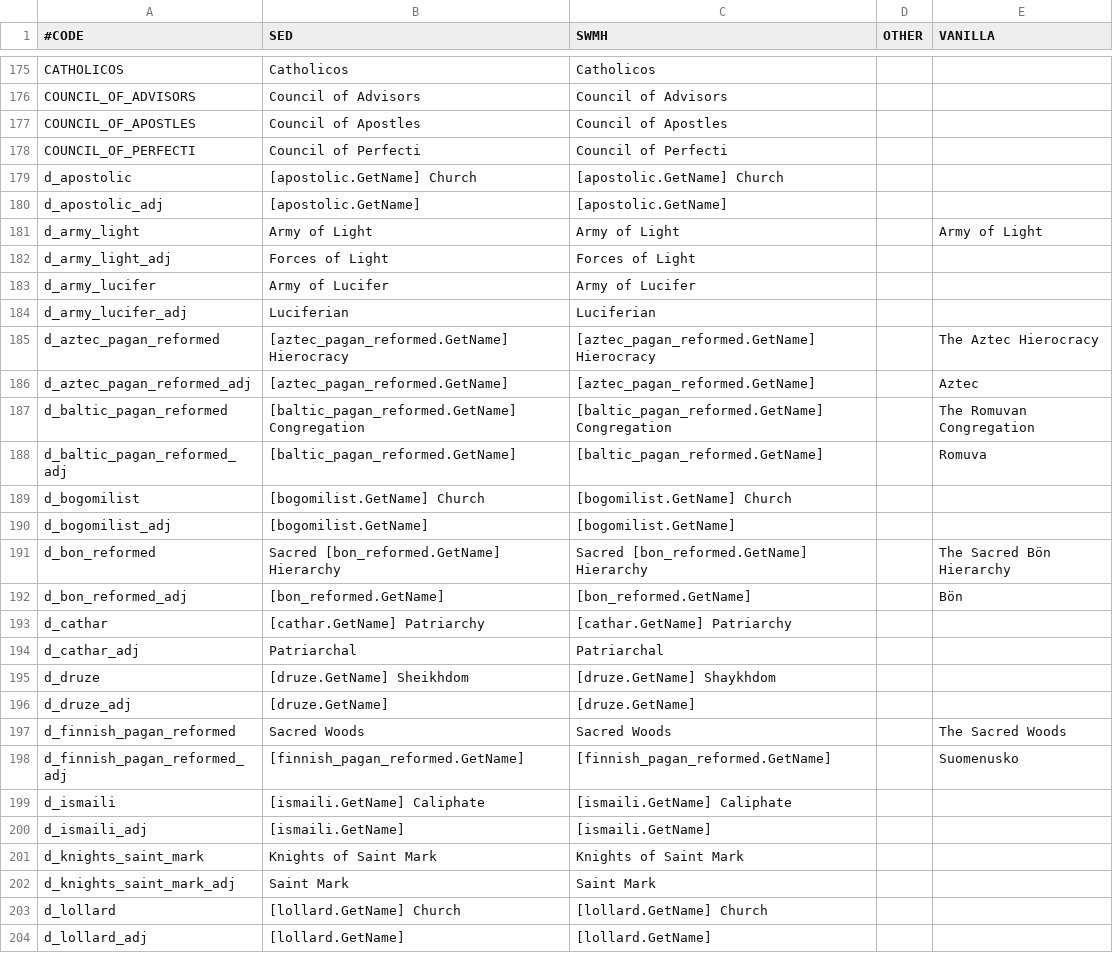
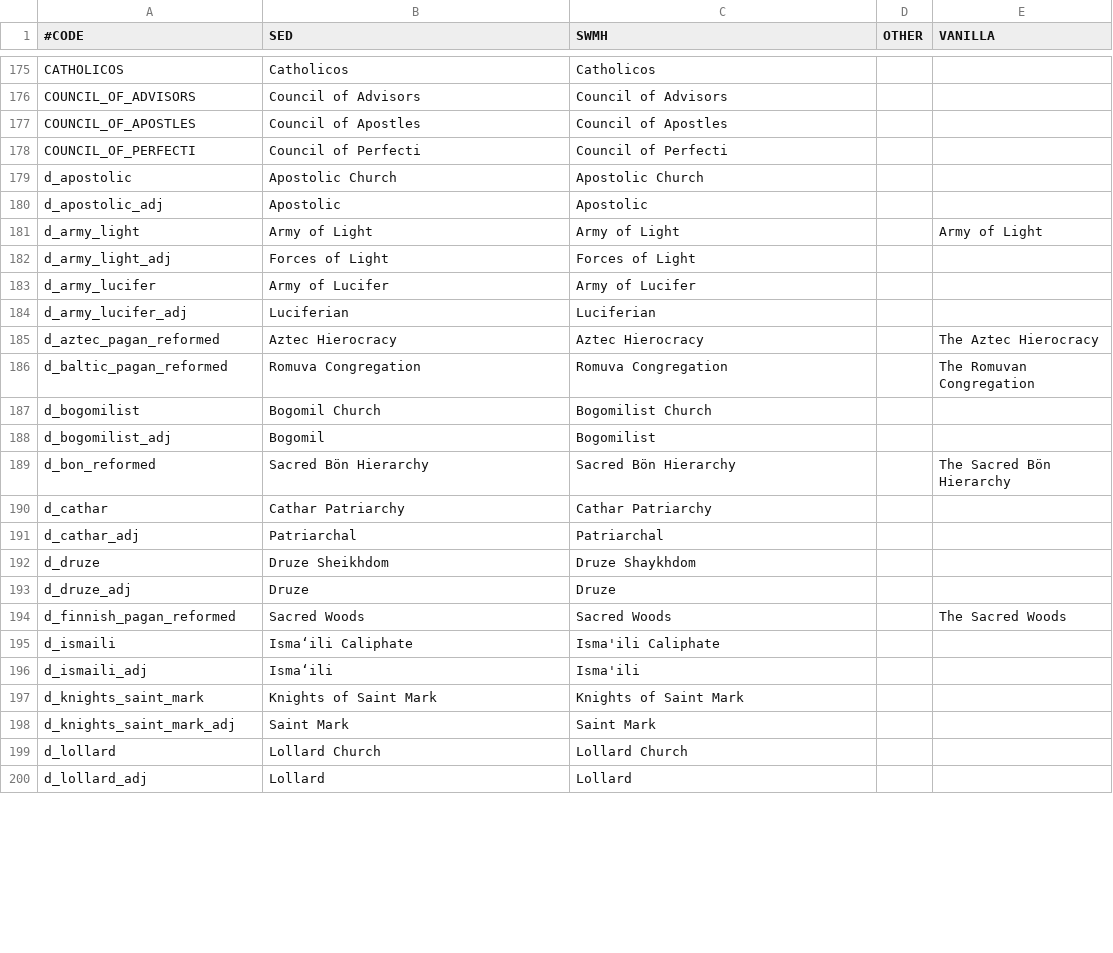
Before and after one commit to escalonn/sed2, a CSV file: templates/SED2/localisation/1_emf_religion.csv, drawn as a sheet; only a part is shown, gaps mark what is left out; the diff covers the shown part only.

```diff
--- a/templates/SED2/localisation/1_emf_religion.csv
+++ b/templates/SED2/localisation/1_emf_religion.csv
@@ -178,4 +178,4 @@ COUNCIL_OF_APOSTLES                            ;Council of Apostles;Council of A
 COUNCIL_OF_PERFECTI                            ;Council of Perfecti;Council of Perfecti;;
-d_apostolic                                    ;[apostolic.GetName] Church;[apostolic.GetName] Church;;
-d_apostolic_adj                                ;[apostolic.GetName];[apostolic.GetName];;
+d_apostolic                                    ;Apostolic Church;Apostolic Church;;
+d_apostolic_adj                                ;Apostolic;Apostolic;;
 d_army_light                                   ;Army of Light;Army of Light;;Army of Light
@@ -184,21 +184,17 @@ d_army_lucifer                                 ;Army of Lucifer;Army of Lucifer;
 d_army_lucifer_adj                             ;Luciferian;Luciferian;;
-d_aztec_pagan_reformed                         ;[aztec_pagan_reformed.GetName] Hierocracy;[aztec_pagan_reformed.GetName] Hierocracy;;The Aztec Hierocracy
-d_aztec_pagan_reformed_adj                     ;[aztec_pagan_reformed.GetName];[aztec_pagan_reformed.GetName];;Aztec
-d_baltic_pagan_reformed                        ;[baltic_pagan_reformed.GetName] Congregation;[baltic_pagan_reformed.GetName] Congregation;;The Romuvan Congregation
-d_baltic_pagan_reformed_adj                    ;[baltic_pagan_reformed.GetName];[baltic_pagan_reformed.GetName];;Romuva
-d_bogomilist                                   ;[bogomilist.GetName] Church;[bogomilist.GetName] Church;;
-d_bogomilist_adj                               ;[bogomilist.GetName];[bogomilist.GetName];;
-d_bon_reformed                                 ;Sacred [bon_reformed.GetName] Hierarchy;Sacred [bon_reformed.GetName] Hierarchy;;The Sacred Bön Hierarchy
-d_bon_reformed_adj                             ;[bon_reformed.GetName];[bon_reformed.GetName];;Bön
-d_cathar                                       ;[cathar.GetName] Patriarchy;[cathar.GetName] Patriarchy;;
+d_aztec_pagan_reformed                         ;Aztec Hierocracy;Aztec Hierocracy;;The Aztec Hierocracy
+d_baltic_pagan_reformed                        ;Romuva Congregation;Romuva Congregation;;The Romuvan Congregation
+d_bogomilist                                   ;Bogomil Church;Bogomilist Church;;
+d_bogomilist_adj                               ;Bogomil ;Bogomilist;;
+d_bon_reformed                                 ;Sacred Bön Hierarchy;Sacred Bön Hierarchy;;The Sacred Bön Hierarchy
+d_cathar                                       ;Cathar Patriarchy;Cathar Patriarchy;;
 d_cathar_adj                                   ;Patriarchal;Patriarchal;;
-d_druze                                        ;[druze.GetName] Sheikhdom;[druze.GetName] Shaykhdom;;
-d_druze_adj                                    ;[druze.GetName];[druze.GetName];;
+d_druze                                        ;Druze Sheikhdom;Druze Shaykhdom;;
+d_druze_adj                                    ;Druze   ;Druze;;
 d_finnish_pagan_reformed                       ;Sacred Woods;Sacred Woods;;The Sacred Woods
-d_finnish_pagan_reformed_adj                   ;[finnish_pagan_reformed.GetName];[finnish_pagan_reformed.GetName];;Suomenusko
-d_ismaili                                      ;[ismaili.GetName] Caliphate;[ismaili.GetName] Caliphate;;
-d_ismaili_adj                                  ;[ismaili.GetName];[ismaili.GetName];;
+d_ismaili                                      ;Isma‘ili Caliphate;Isma'ili Caliphate;;
+d_ismaili_adj                                  ;Isma‘ili;Isma'ili;;
 d_knights_saint_mark                           ;Knights of Saint Mark;Knights of Saint Mark;;
 d_knights_saint_mark_adj                       ;Saint Mark;Saint Mark;;
-d_lollard                                      ;[lollard.GetName] Church;[lollard.GetName] Church;;
-d_lollard_adj                                  ;[lollard.GetName];[lollard.GetName];;
+d_lollard                                      ;Lollard Church;Lollard Church;;
+d_lollard_adj                                  ;Lollard ;Lollard;;
```
Also changed, not shown: 5 removed rows and 45 edited cells elsewhere in this file, build/SED2+EMF/localisation/0_SED+EMF.csv, build/SED2/localisation/1_emf_traits.csv, 9 other files.
